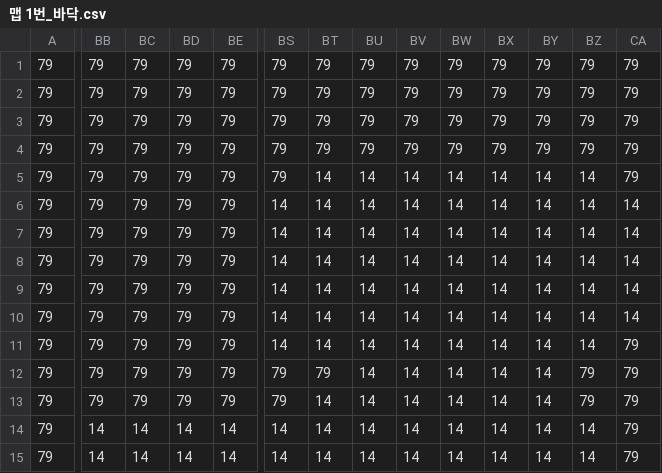
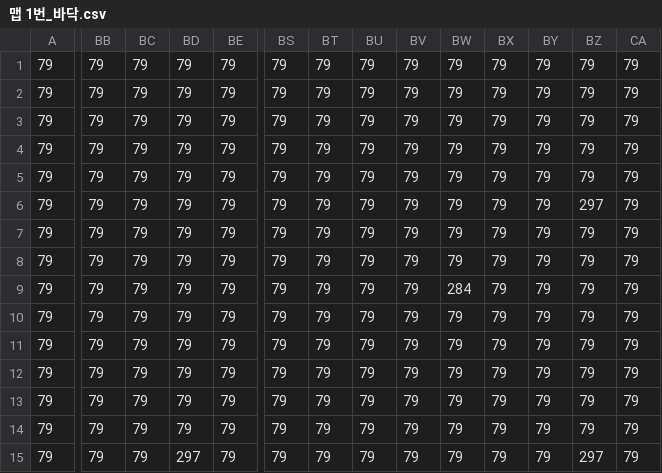
Before and after one commit to bsbi1219/2DGP_Project, a CSV file: csv/맵 1번_바닥.csv, drawn as a sheet; only a part is shown, gaps mark what is left out; the diff covers the shown part only; the diff names each change by its address in the sheet, - before the commit and + after, or states it on an @@ line.

```diff
--- a/csv/맵 1번_바닥.csv
+++ b/csv/맵 1번_바닥.csv
-BT5:BT11: 14
+BT5:BT11: 79
-BU5:BU15: 14
+BU5:BU15: 79
-BV5:BV15: 14
+BV5:BV15: 79
-BW5:BW8: 14
+BW5:BW8: 79
-BX5:BX15: 14
+BX5:BX15: 79
-BY5:BY15: 14
+BY5:BY15: 79
-BZ5: 14
+BZ5: 79
-BS6:BS11: 14
+BS6:BS11: 79
-BZ6: 14
+BZ6: 297
-CA6:CA10: 14
+CA6:CA10: 79
-BZ7:BZ11: 14
+BZ7:BZ11: 79
-BW9: 14
+BW9: 284
-BW10:BW15: 14
+BW10:BW15: 79
-BT13:BT15: 14
+BT13:BT15: 79
-BB14:BB15: 14
+BB14:BB15: 79
-BC14:BC15: 14
+BC14:BC15: 79
-BD14: 14
+BD14: 79
-BE14:BE15: 14
+BE14:BE15: 79
-BS14:BS15: 14
+BS14:BS15: 79
-BZ14: 14
+BZ14: 79
-BD15: 14
+BD15: 297
-BZ15: 14
+BZ15: 297
```
Also changed, not shown: 56 edited cells elsewhere in this file, csv/맵 1번_거미 여왕 맵 오브젝트_cave.csv, csv/맵 1번_벽.csv.
